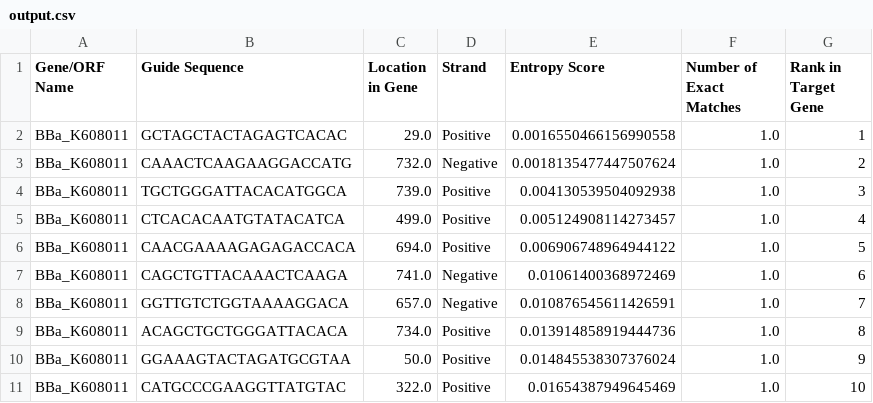
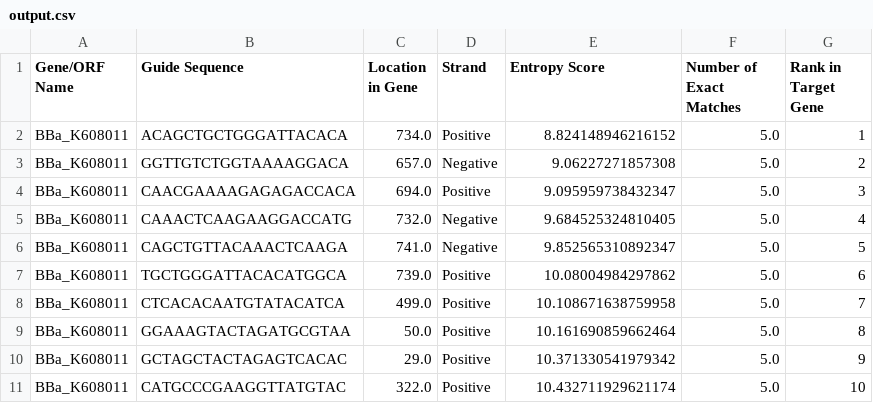
Before and after one commit to hallamlab/sgRNAble, a CSV file: output/output.csv, drawn as a sheet.

Commit message:
Copy Number Bug Fix
The copy number was adding the target sequence multiple times instead of
appending the genome files

```diff
--- a/output/output.csv
+++ b/output/output.csv
@@ -1,11 +1,11 @@
 Gene/ORF Name,Guide Sequence,Location in Gene,Strand,Entropy Score,Number of Exact Matches,Rank in Target Gene
-BBa_K608011,GCTAGCTACTAGAGTCACAC,29.0,Positive,0.0016550466156990558,1.0,1
-BBa_K608011,CAAACTCAAGAAGGACCATG,732.0,Negative,0.0018135477447507624,1.0,2
-BBa_K608011,TGCTGGGATTACACATGGCA,739.0,Positive,0.004130539504092938,1.0,3
-BBa_K608011,CTCACACAATGTATACATCA,499.0,Positive,0.005124908114273457,1.0,4
-BBa_K608011,CAACGAAAAGAGAGACCACA,694.0,Positive,0.006906748964944122,1.0,5
-BBa_K608011,CAGCTGTTACAAACTCAAGA,741.0,Negative,0.01061400368972469,1.0,6
-BBa_K608011,GGTTGTCTGGTAAAAGGACA,657.0,Negative,0.010876545611426591,1.0,7
-BBa_K608011,ACAGCTGCTGGGATTACACA,734.0,Positive,0.013914858919444736,1.0,8
-BBa_K608011,GGAAAGTACTAGATGCGTAA,50.0,Positive,0.014845538307376024,1.0,9
-BBa_K608011,CATGCCCGAAGGTTATGTAC,322.0,Positive,0.01654387949645469,1.0,10
+BBa_K608011,ACAGCTGCTGGGATTACACA,734.0,Positive,8.824148946216152,5.0,1
+BBa_K608011,GGTTGTCTGGTAAAAGGACA,657.0,Negative,9.06227271857308,5.0,2
+BBa_K608011,CAACGAAAAGAGAGACCACA,694.0,Positive,9.095959738432347,5.0,3
+BBa_K608011,CAAACTCAAGAAGGACCATG,732.0,Negative,9.684525324810405,5.0,4
+BBa_K608011,CAGCTGTTACAAACTCAAGA,741.0,Negative,9.852565310892347,5.0,5
+BBa_K608011,TGCTGGGATTACACATGGCA,739.0,Positive,10.08004984297862,5.0,6
+BBa_K608011,CTCACACAATGTATACATCA,499.0,Positive,10.108671638759958,5.0,7
+BBa_K608011,GGAAAGTACTAGATGCGTAA,50.0,Positive,10.161690859662464,5.0,8
+BBa_K608011,GCTAGCTACTAGAGTCACAC,29.0,Positive,10.371330541979342,5.0,9
+BBa_K608011,CATGCCCGAAGGTTATGTAC,322.0,Positive,10.432711929621174,5.0,10
```
Also changed, not shown: 2 other files.
